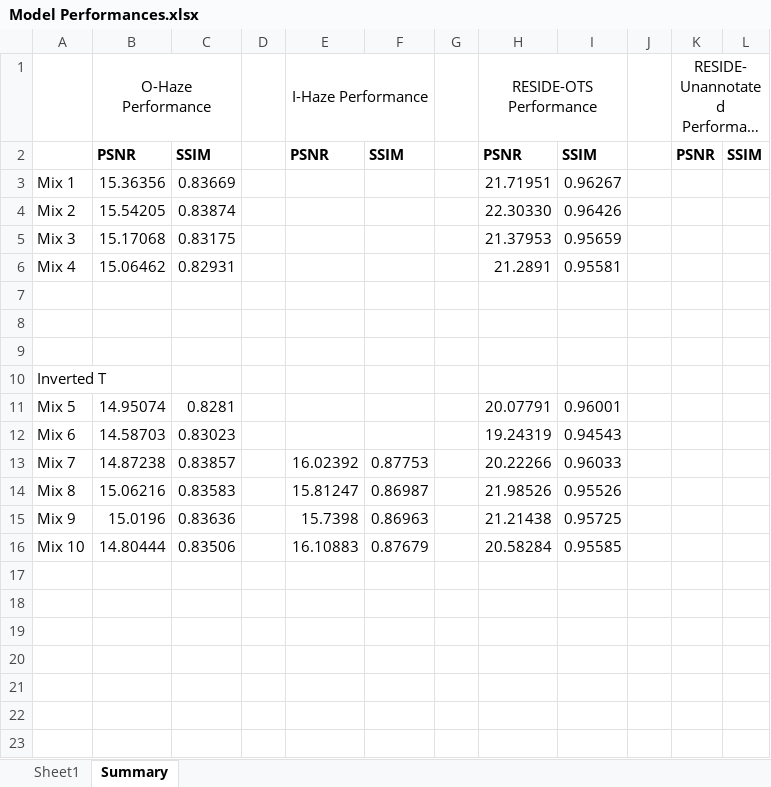
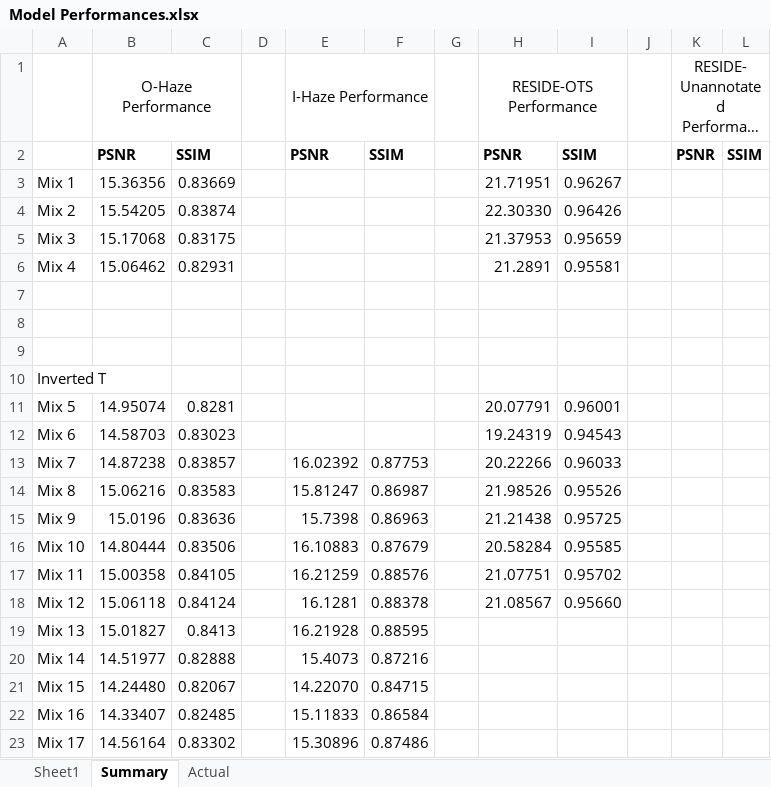
Before and after one commit to NeilDG/SynthDehazing, an Excel workbook: Model Performances.xlsx, sheet Summary, drawn as a sheet; long unchanged cells end in …; values as stored, in another font and other column widths than the file's, no borders; conditional formats not drawn; the diff names each change by its address in the sheet, - before the commit and + after, or states it on an @@ line.

```diff
--- a/Model Performances.xlsx (sheet Summary)
+++ b/Model Performances.xlsx (sheet Summary)
+sheet tab: Actual
+row 17: Mix 11 | 15.00358 | 0.84105 |  | 16.21259 | 0.88576 |  | 21.07751 | 0.95702
+row 18: Mix 12 | 15.06118 | 0.84124 |  | 16.1281 | 0.88378 |  | 21.08567 | 0.95660
+row 19: Mix 13 | 15.01827 | 0.8413 |  | 16.21928 | 0.88595
+row 20: Mix 14 | 14.51977 | 0.82888 |  | 15.4073 | 0.87216
+row 21: Mix 15 | 14.24480 | 0.82067 |  | 14.22070 | 0.84715
+row 22: Mix 16 | 14.33407 | 0.82485 |  | 15.11833 | 0.86584
+row 23: Mix 17 | 14.56164 | 0.83302 |  | 15.30896 | 0.87486
```
Also changed, not shown: sheet Sheet1, 10 other files.
